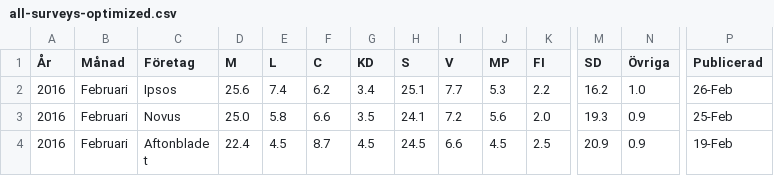
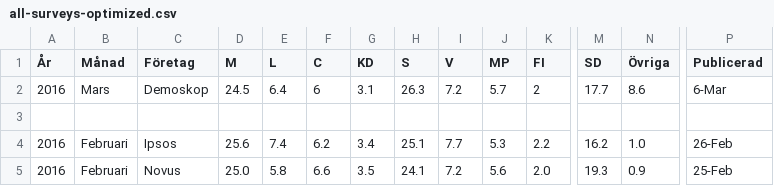
Before and after one commit to hampusborgos/swedish-opinion-data, a CSV file: all-surveys-optimized.csv, drawn as a sheet; only a part is shown, gaps mark what is left out; the shorter side is filled out with more unchanged rows; rows hold the shown columns only; the diff names each change by its address in the sheet, - before the commit and + after, or states it on an @@ line.

Commit message:
Demoskop march.

```diff
--- a/all-surveys-optimized.csv
+++ b/all-surveys-optimized.csv
+row 2: 2016 | Mars | Demoskop | 24.5 | 6.4 | 6 | 3.1 | 26.3 | 7.2 | 5.7 | 2 | 17.7 | 8.6 | 6-Mar
+row 3: (empty)
```
